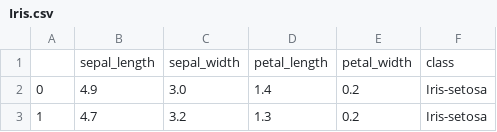
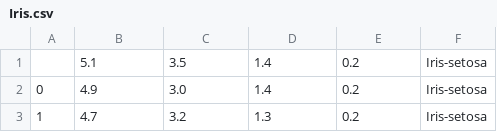
Before and after one commit to jakebrouwer/Paragon-Jake, a CSV file: Iris.csv, drawn as a sheet; only a part is shown.

Commit message:
Add files via upload

```diff
--- a/Iris.csv
+++ b/Iris.csv
@@ -1,2 +1,2 @@
-,sepal_length,sepal_width,petal_length,petal_width,class
+,5.1,3.5,1.4,0.2,Iris-setosa
 0,4.9,3.0,1.4,0.2,Iris-setosa
```
